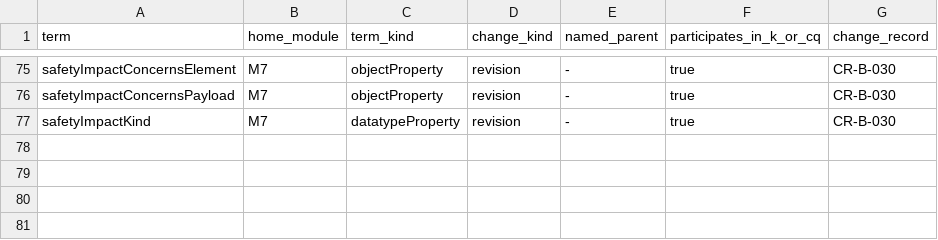
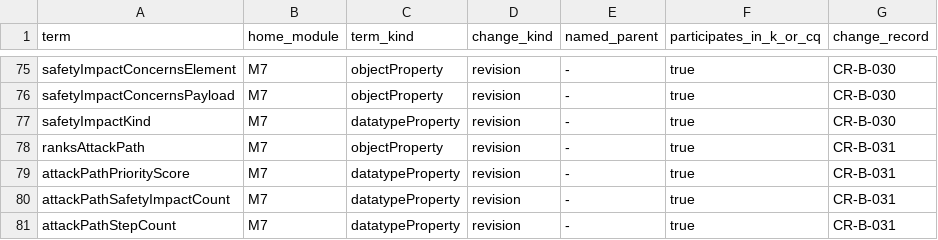
Before and after one commit to maryshap/railsec-scope-ontology, a TSV file: docs/CONCEPTUAL_CHANGE_CATALOG.tsv, drawn as a sheet; only a part is shown, gaps mark what is left out.

Commit message:
feat: order L3 attack paths by safety impact evidence

```diff
--- a/docs/CONCEPTUAL_CHANGE_CATALOG.tsv
+++ b/docs/CONCEPTUAL_CHANGE_CATALOG.tsv
@@ -77 +77,5 @@ safetyImpactConcernsPayload	M7	objectProperty	revision	-	true	CR-B-030
 safetyImpactKind	M7	datatypeProperty	revision	-	true	CR-B-030
+ranksAttackPath	M7	objectProperty	revision	-	true	CR-B-031
+attackPathPriorityScore	M7	datatypeProperty	revision	-	true	CR-B-031
+attackPathSafetyImpactCount	M7	datatypeProperty	revision	-	true	CR-B-031
+attackPathStepCount	M7	datatypeProperty	revision	-	true	CR-B-031
```
Also changed, not shown: 6 other files.
